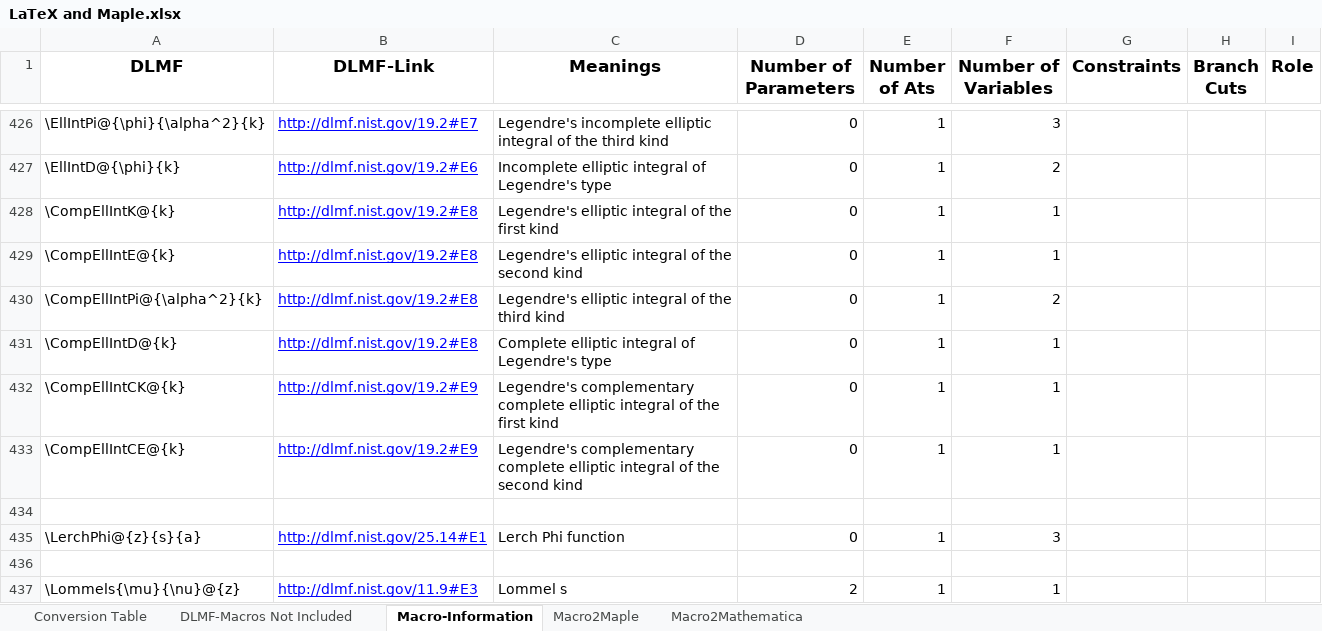
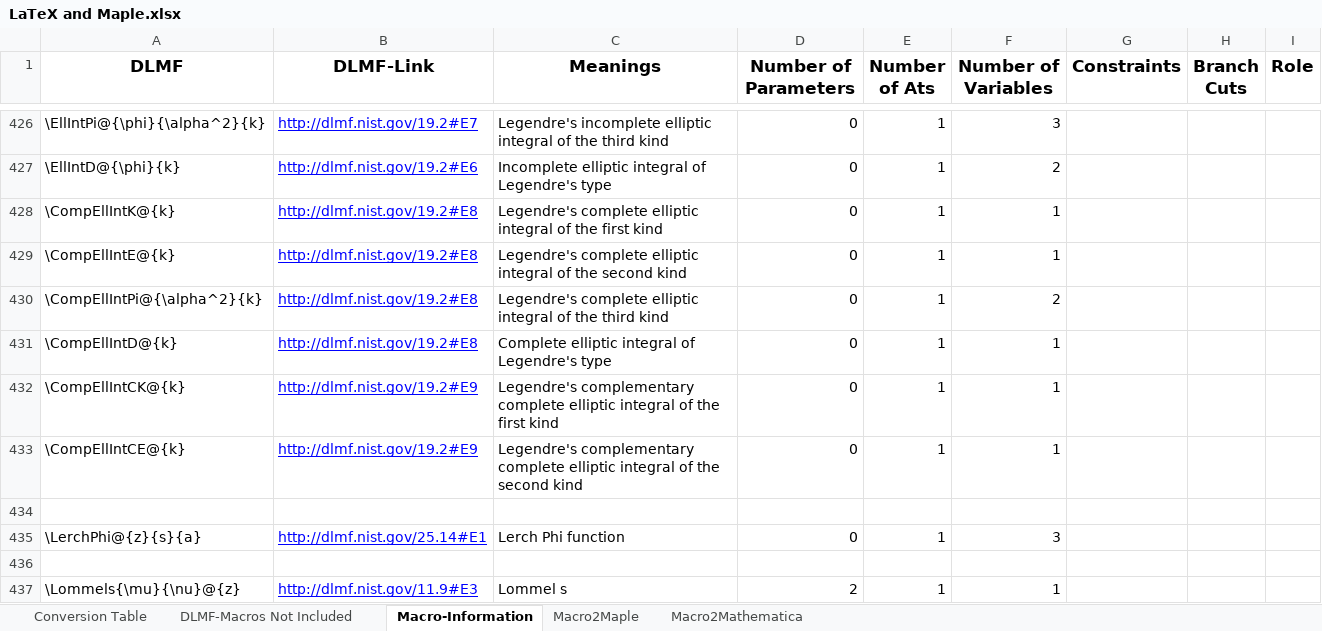
Before and after one commit to gipplab/LaCASt, an Excel workbook: libs/ReferenceData/LaTeX and Maple.xlsx, sheet Macro-Information, drawn as a sheet; only a part is shown, gaps mark what is left out; values as stored, in another font and other column widths than the file's, no borders; charts and pictures not drawn; the diff names each change by its address in the sheet, - before the commit and + after, or states it on an @@ line.

```diff
--- a/libs/ReferenceData/LaTeX and Maple.xlsx (sheet Macro-Information)
+++ b/libs/ReferenceData/LaTeX and Maple.xlsx (sheet Macro-Information)
-C428 (Meanings): Legendre's elliptic integral…
+C428 (Meanings): Legendre's complete elliptic integral…
-C429 (Meanings): Legendre's elliptic integral…
+C429 (Meanings): Legendre's complete elliptic integral…
-C430 (Meanings): Legendre's elliptic integral…
+C430 (Meanings): Legendre's complete elliptic integral…
```
Also changed, not shown: sheet Conversion Table, libs/ReferenceData/MapleToLaTeX.xlsx, 1 other file.
